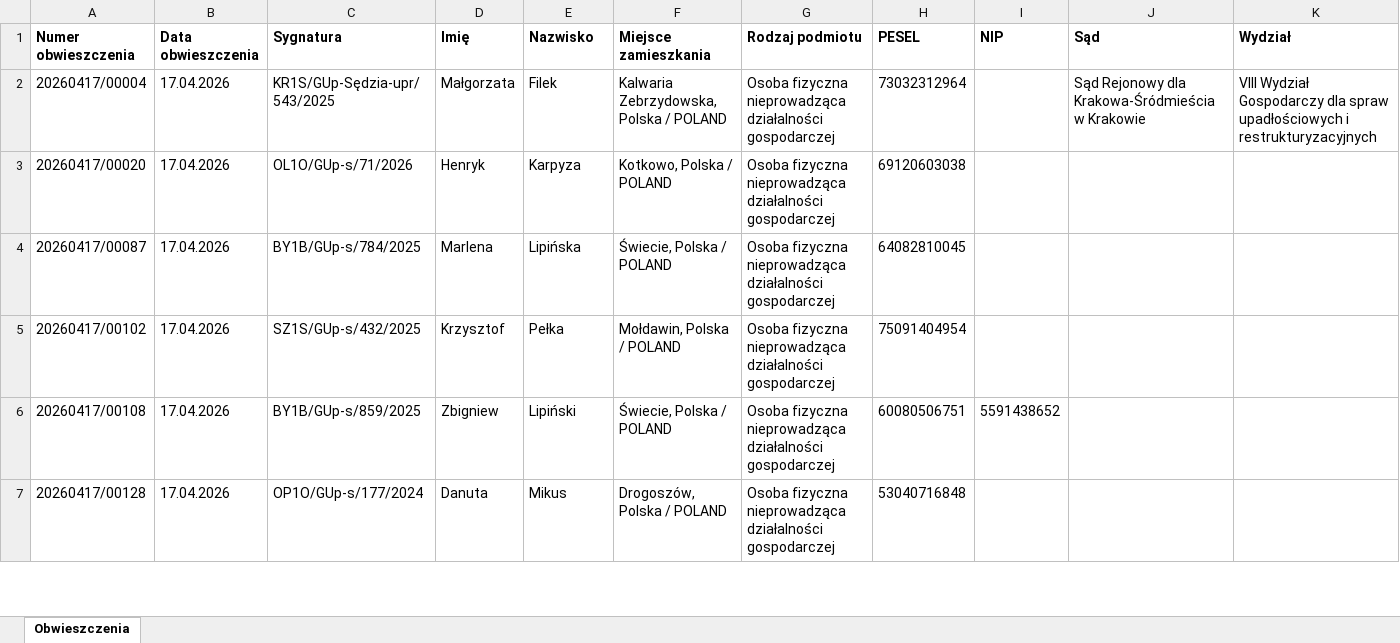
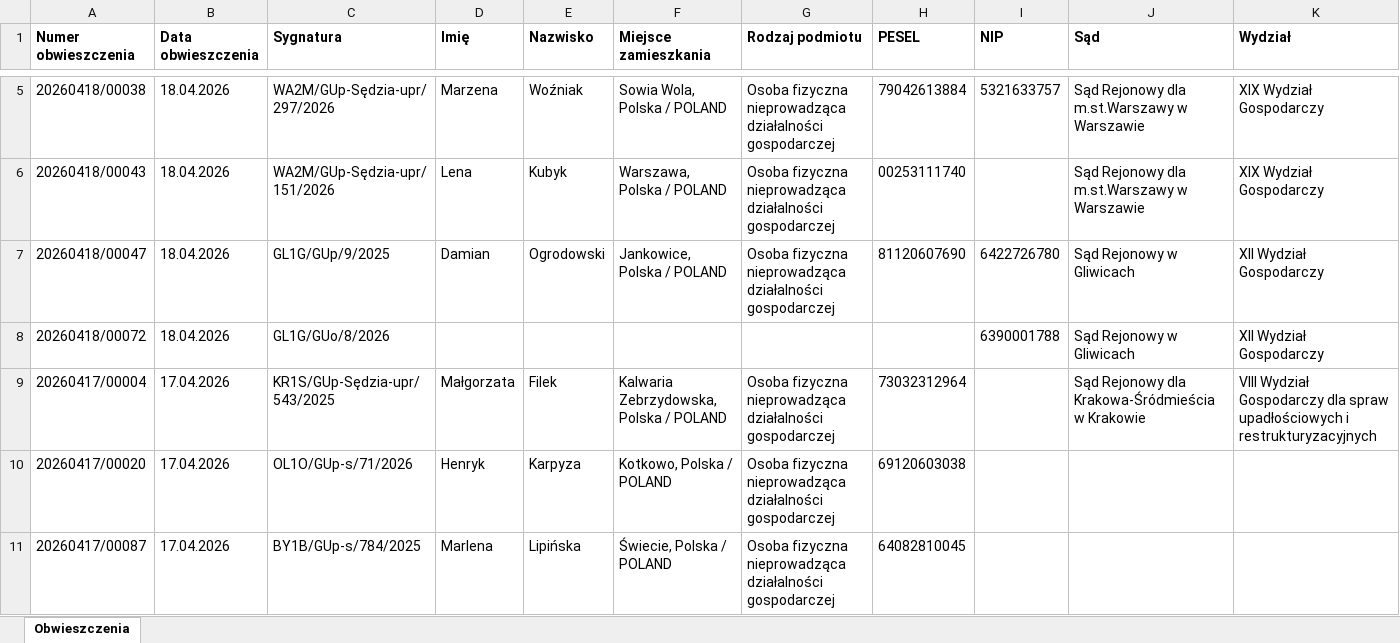
Before and after one commit to ringil-coder/Syndyk_Database, an Excel workbook: obwieszczenia_masa_upadlosci.xlsx, sheet Obwieszczenia, drawn as a sheet; only a part is shown, gaps mark what is left out; the shorter side is filled out with more unchanged rows; values as stored, in another font and other column widths than the file's, no borders; rows hold the shown columns only; the diff covers the shown part only; the diff names each change by its address in the sheet, - before the commit and + after, or states it on an @@ line.

```diff
--- a/obwieszczenia_masa_upadlosci.xlsx (sheet Obwieszczenia)
+++ b/obwieszczenia_masa_upadlosci.xlsx (sheet Obwieszczenia)
+row 5: 20260418/00038 | 18.04.2026 | WA2M/GUp-Sędzia-upr/297/2026 | Marzena | Woźniak | Sowia Wola, Polska / POLAND | Osoba fizyczna nieprowadząca działalności gospodarczej | 79042613884 | 5321633757 | Sąd Rejonowy dla m.st.Warszawy w Warszawie | XIX Wydział Gospodarczy
+row 6: 20260418/00043 | 18.04.2026 | WA2M/GUp-Sędzia-upr/151/2026 | Lena | Kubyk | Warszawa, Polska / POLAND | Osoba fizyczna nieprowadząca działalności gospodarczej | 00253111740 |  | Sąd Rejonowy dla m.st.Warszawy w Warszawie | XIX Wydział Gospodarczy
+row 7: 20260418/00047 | 18.04.2026 | GL1G/GUp/9/2025 | Damian | Ogrodowski | Jankowice, Polska / POLAND | Osoba fizyczna nieprowadząca działalności gospodarczej | 81120607690 | 6422726780 | Sąd Rejonowy w Gliwicach | XII Wydział Gospodarczy
+row 8: 20260418/00072 | 18.04.2026 | GL1G/GUo/8/2026 |  |  |  |  |  | 6390001788 | Sąd Rejonowy w Gliwicach | XII Wydział Gospodarczy
```
Also changed, not shown: 3 added rows elsewhere in this sheet, 1 other file.
